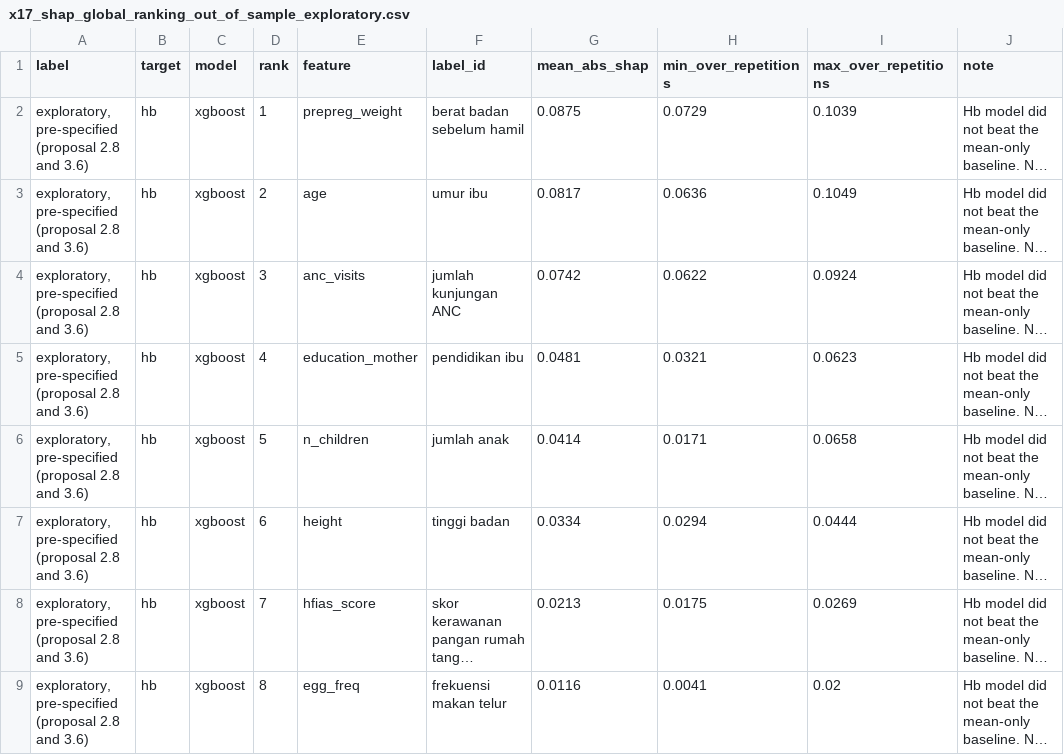
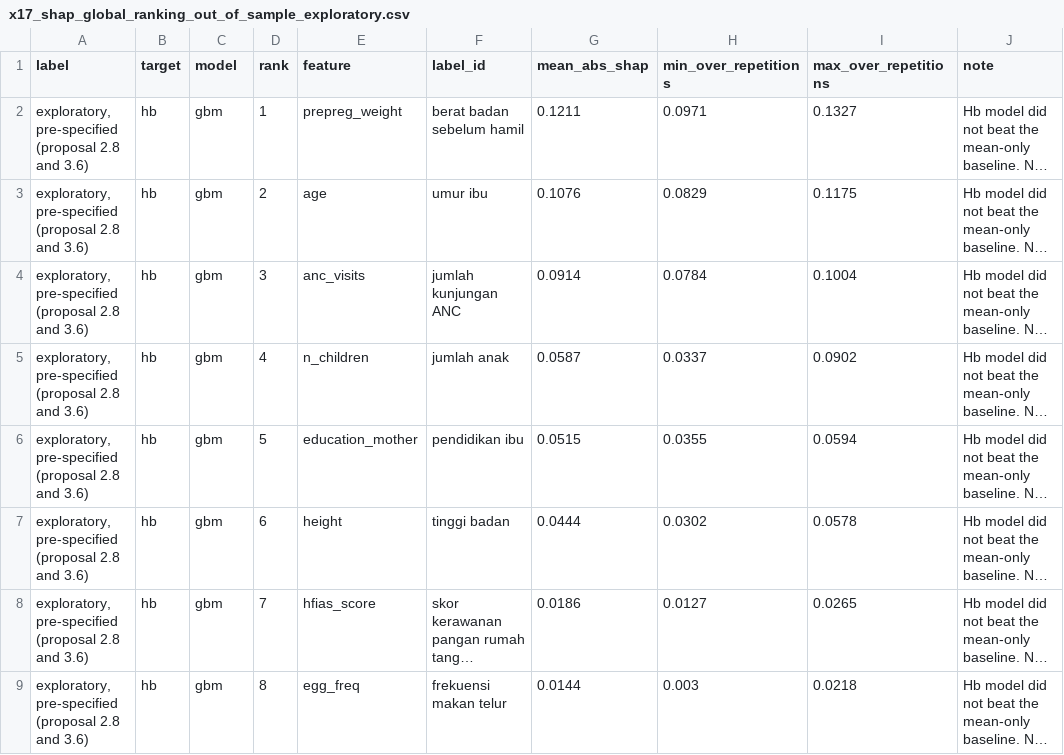
Before and after one commit to neshard/Anemia-CED, a CSV file: results/exploratory/x17_shap_global_ranking_out_of_sample_exploratory.csv, drawn as a sheet; only a part is shown; long unchanged cells end in …; the diff covers the shown part only; the diff names each change by its address in the sheet, - before the commit and + after, or states it on an @@ line.

```diff
--- a/results/exploratory/x17_shap_global_ranking_out_of_sample_exploratory.csv
+++ b/results/exploratory/x17_shap_global_ranking_out_of_sample_exploratory.csv
-C2:C9 (model): xgboost
+C2:C9 (model): gbm
-G2 (mean_abs_shap): 0.0875
+G2 (mean_abs_shap): 0.1211
-H2 (min_over_repetitions): 0.0729
+H2 (min_over_repetitions): 0.0971
-I2 (max_over_repetitions): 0.1039
+I2 (max_over_repetitions): 0.1327
-G3 (mean_abs_shap): 0.0817
+G3 (mean_abs_shap): 0.1076
-H3 (min_over_repetitions): 0.0636
+H3 (min_over_repetitions): 0.0829
-I3 (max_over_repetitions): 0.1049
+I3 (max_over_repetitions): 0.1175
-G4 (mean_abs_shap): 0.0742
+G4 (mean_abs_shap): 0.0914
-H4 (min_over_repetitions): 0.0622
+H4 (min_over_repetitions): 0.0784
-I4 (max_over_repetitions): 0.0924
+I4 (max_over_repetitions): 0.1004
-E5 (feature): education_mother
+E5 (feature): n_children
-F5 (label_id): pendidikan ibu
+F5 (label_id): jumlah anak
-G5 (mean_abs_shap): 0.0481
+G5 (mean_abs_shap): 0.0587
-H5 (min_over_repetitions): 0.0321
+H5 (min_over_repetitions): 0.0337
-I5 (max_over_repetitions): 0.0623
+I5 (max_over_repetitions): 0.0902
-E6 (feature): n_children
+E6 (feature): education_mother
-F6 (label_id): jumlah anak
+F6 (label_id): pendidikan ibu
-G6 (mean_abs_shap): 0.0414
+G6 (mean_abs_shap): 0.0515
-H6 (min_over_repetitions): 0.0171
+H6 (min_over_repetitions): 0.0355
-I6 (max_over_repetitions): 0.0658
+I6 (max_over_repetitions): 0.0594
-G7 (mean_abs_shap): 0.0334
+G7 (mean_abs_shap): 0.0444
-H7 (min_over_repetitions): 0.0294
+H7 (min_over_repetitions): 0.0302
-I7 (max_over_repetitions): 0.0444
+I7 (max_over_repetitions): 0.0578
-G8 (mean_abs_shap): 0.0213
+G8 (mean_abs_shap): 0.0186
-H8 (min_over_repetitions): 0.0175
+H8 (min_over_repetitions): 0.0127
-I8 (max_over_repetitions): 0.0269
+I8 (max_over_repetitions): 0.0265
-G9 (mean_abs_shap): 0.0116
+G9 (mean_abs_shap): 0.0144
-H9 (min_over_repetitions): 0.0041
+H9 (min_over_repetitions): 0.003
-I9 (max_over_repetitions): 0.02
+I9 (max_over_repetitions): 0.0218
```
Also changed, not shown: 13 edited cells elsewhere in this file, results/exploratory/x19_fold_model_reproduction_and_additivity_exploratory.csv, results/exploratory/x20_shap_vs_builtin_importance_final_exploratory.csv, 13 other files.
